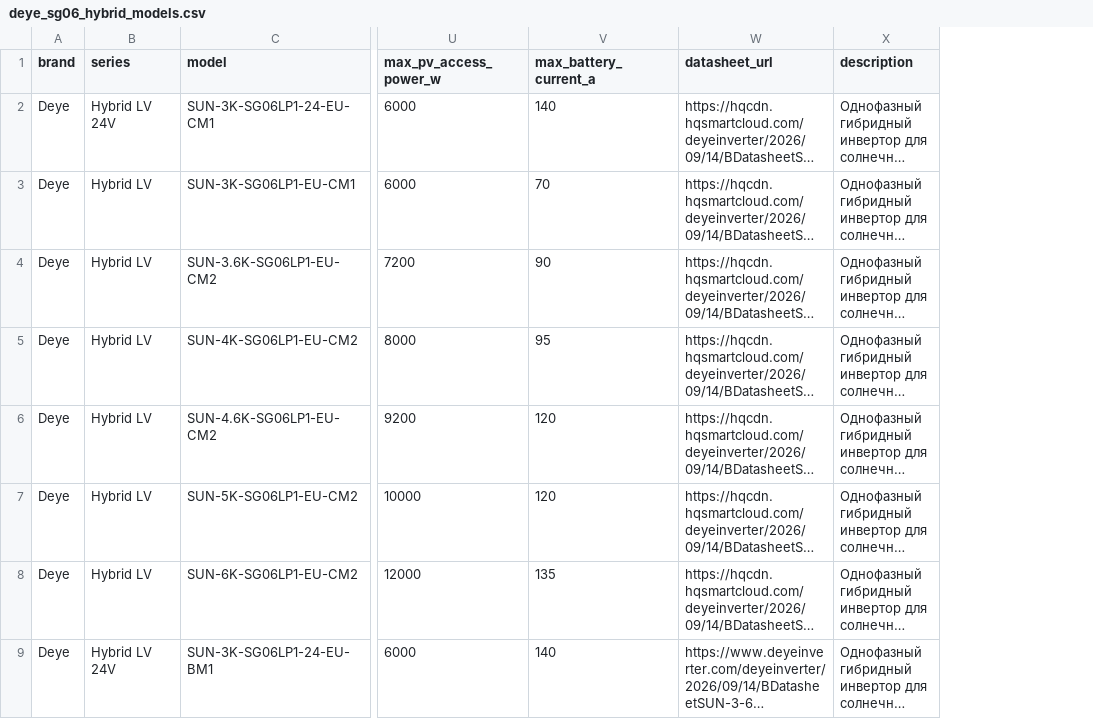
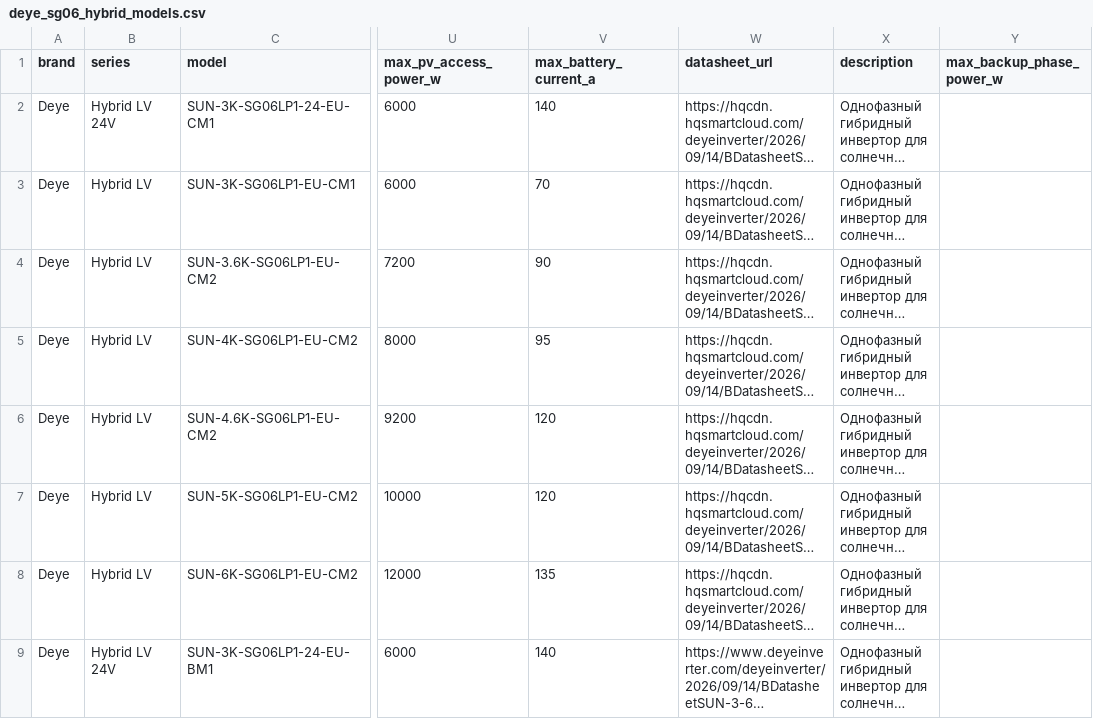
Before and after one commit to sharahmatov-cmd/Line-Energy-Solar-Designer, a CSV file: Database/Inverters/deye_sg06_hybrid_models.csv, drawn as a sheet; only a part is shown, gaps mark what is left out; long unchanged cells end in …; the diff names each change by its address in the sheet, - before the commit and + after, or states it on an @@ line.

```diff
--- a/Database/Inverters/deye_sg06_hybrid_models.csv
+++ b/Database/Inverters/deye_sg06_hybrid_models.csv
+column Y (max_backup_phase_power_w), empty
```
Also changed, not shown: Database/Batteries/battery_catalog.csv, Database/Inverters/deye_catalog_models.csv, 11 other files.
